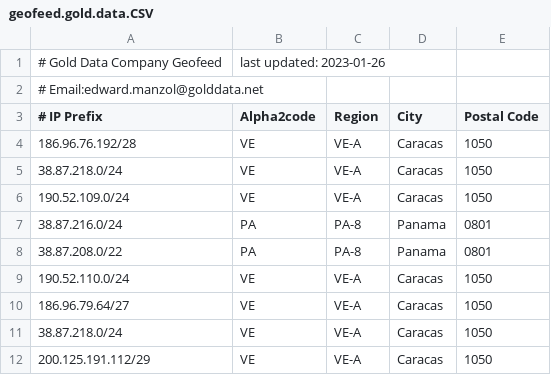
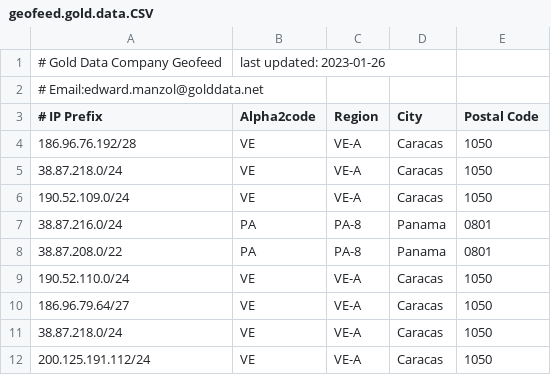
Before and after one commit to edwardman2022/geofeed.gold.data, a CSV file: geofeed.gold.data.CSV, drawn as a sheet.

Commit message:
Update geofeed.gold.data.CSV

```diff
--- a/geofeed.gold.data.CSV
+++ b/geofeed.gold.data.CSV
@@ -11,2 +11,2 @@
 38.87.218.0/24,VE,VE-A,Caracas,1050
-200.125.191.112/29,VE,VE-A,Caracas,1050
+200.125.191.112/24,VE,VE-A,Caracas,1050
```
